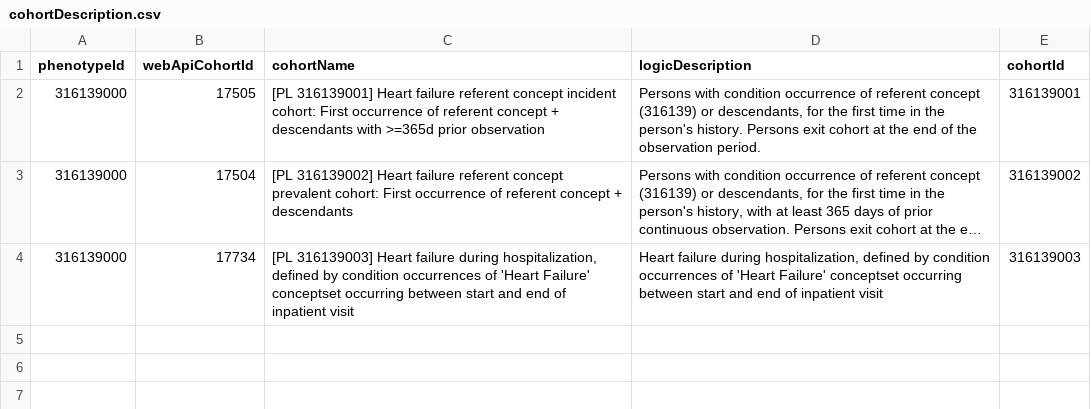
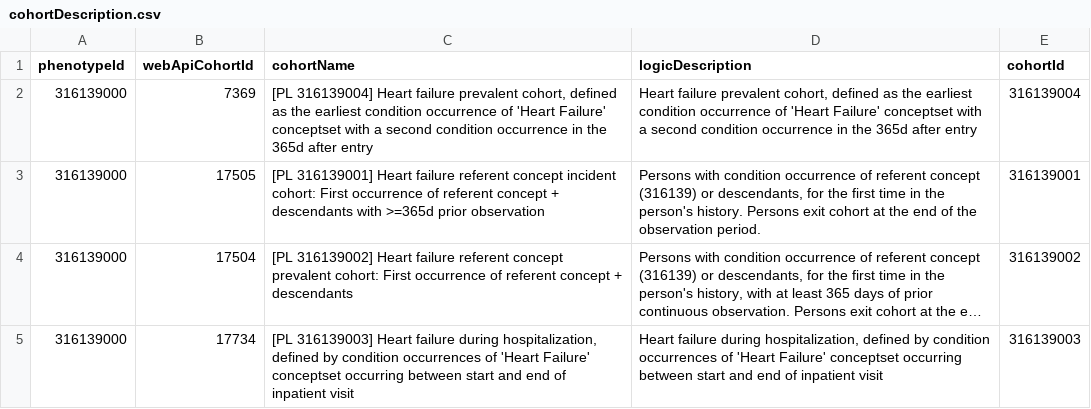
Before and after one commit to OHDSI/PhenotypeLibrary, a CSV file: inst/316139000/cohortDescription.csv, drawn as a sheet; long unchanged cells end in …; the diff names each change by its address in the sheet, - before the commit and + after, or states it on an @@ line.

Commit message:
Cardiac failure removed from sepsis into chf, atopic dermatitis removed, malaised moved from myalgia to fatigue

```diff
--- a/inst/316139000/cohortDescription.csv
+++ b/inst/316139000/cohortDescription.csv
+row 2: 316139000 | 7369 | [PL 316139004] Heart failure prevalent cohort, defined as the earliest condition occurrence of 'Heart Failure' conceptset with a second condition occurrence in the 365d after entry | Heart failure prevalent cohort, defined as the earliest condition occurrence of 'Heart Failure' conceptset with a second condition occurrence in the 365d after entry | 316139004
```
Also changed, not shown: extras/CohortDescription.csv, inst/4223659000/cohortDescription.csv, 8 other files.
